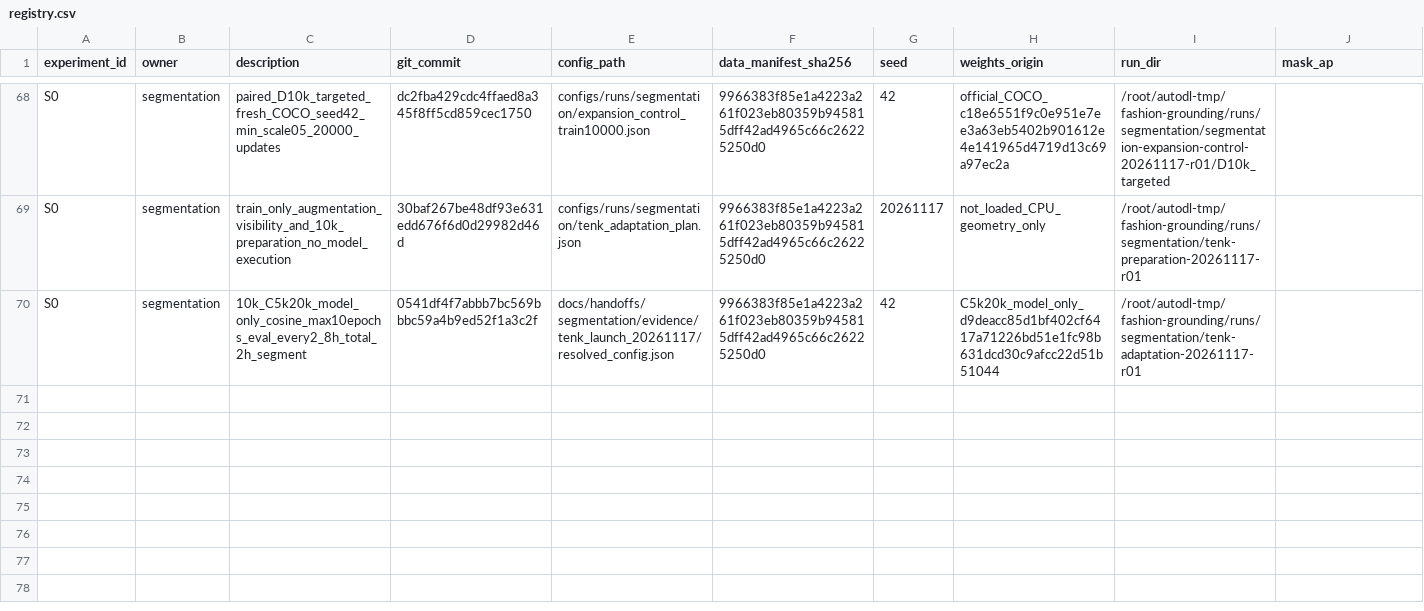
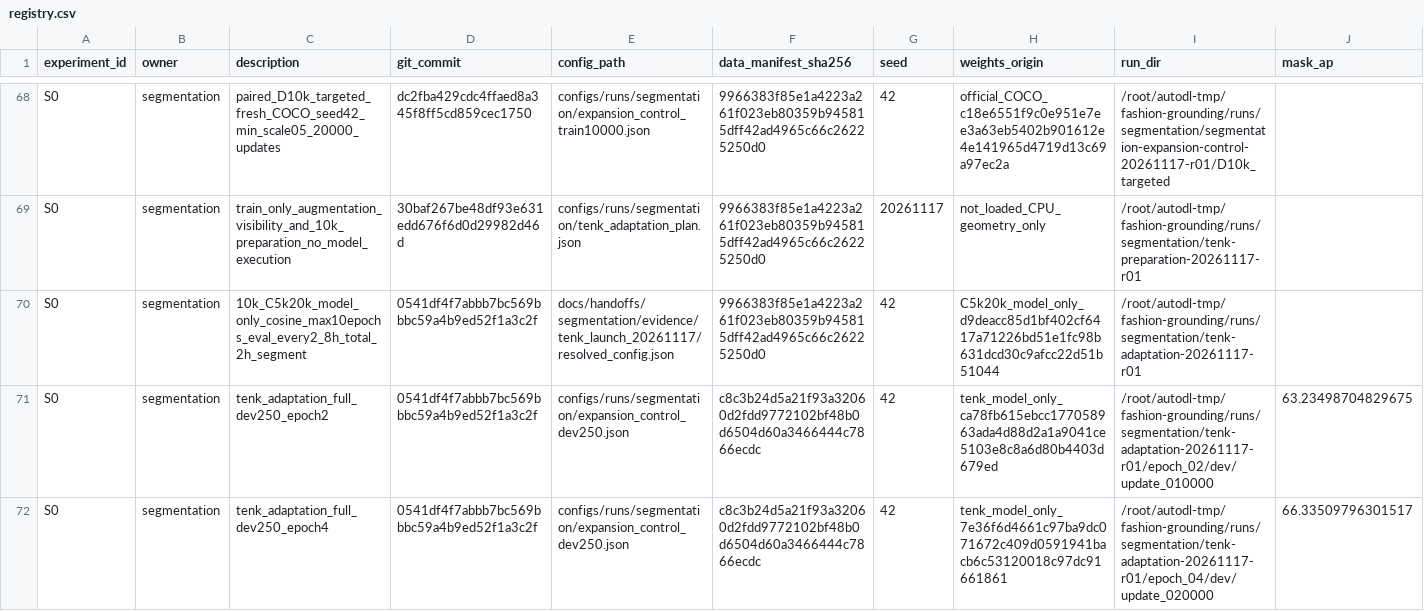
Before and after one commit to rickyliuchunyu/comp4471-fashion-grounding, a CSV file: experiments/registry.csv, drawn as a sheet; only a part is shown, gaps mark what is left out; rows hold the shown columns only; the diff names each change by its address in the sheet, - before the commit and + after, or states it on an @@ line.

Commit message:
Record 10k four-epoch AP improvement and running progress

```diff
--- a/experiments/registry.csv
+++ b/experiments/registry.csv
+row 71: S0 | segmentation | tenk_adaptation_full_dev250_epoch2 | 0541df4f7abbb7bc569bbbc59a4b9ed52f1a3c2f | configs/runs/segmentation/expansion_control_dev250.json | c8c3b24d5a21f93a32060d2fdd9772102bf48b0d6504d60a3466444c7866ecdc | 42 | tenk_model_only_ca78fb615ebcc177058963ada4d88d2a1a9041ce5103e8c8a6d80b4403d679ed | /root/autodl-tmp/fashion-grounding/runs/segmentation/tenk-adaptation-20261117-r01/epoch_02/dev/update_010000 | 63.23498704829675
+row 72: S0 | segmentation | tenk_adaptation_full_dev250_epoch4 | 0541df4f7abbb7bc569bbbc59a4b9ed52f1a3c2f | configs/runs/segmentation/expansion_control_dev250.json | c8c3b24d5a21f93a32060d2fdd9772102bf48b0d6504d60a3466444c7866ecdc | 42 | tenk_model_only_7e36f6d4661c97ba9dc071672c409d0591941bacb6c53120018c97dc91661861 | /root/autodl-tmp/fashion-grounding/runs/segmentation/tenk-adaptation-20261117-r01/epoch_04/dev/update_020000 | 66.33509796301517
```
Also changed, not shown: 16 other files.
